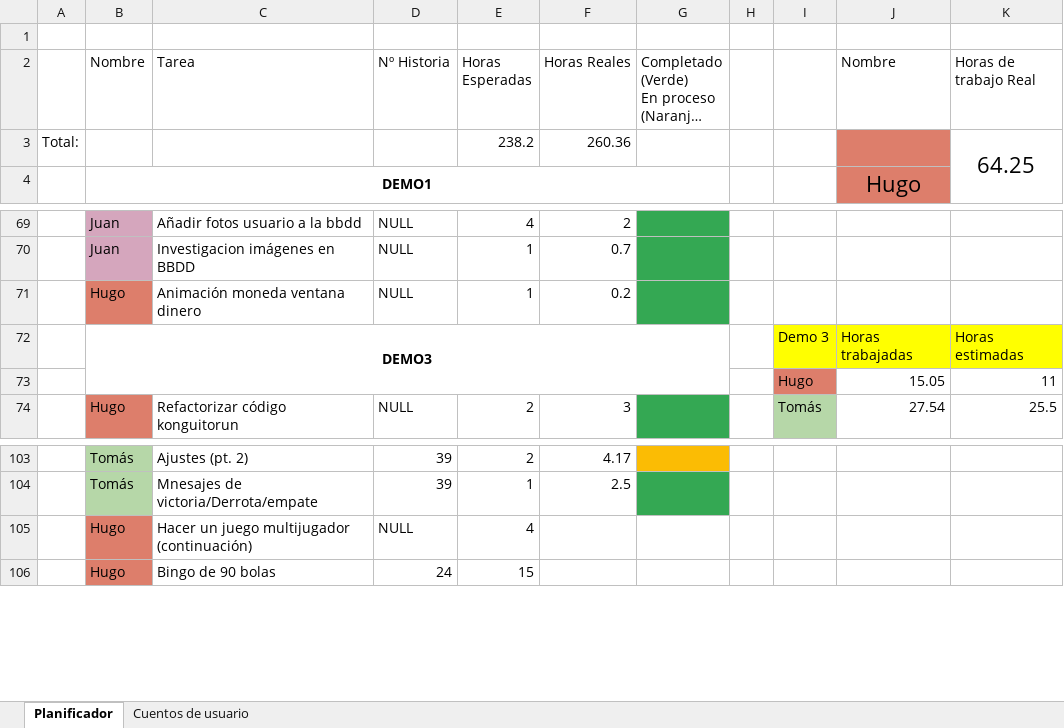
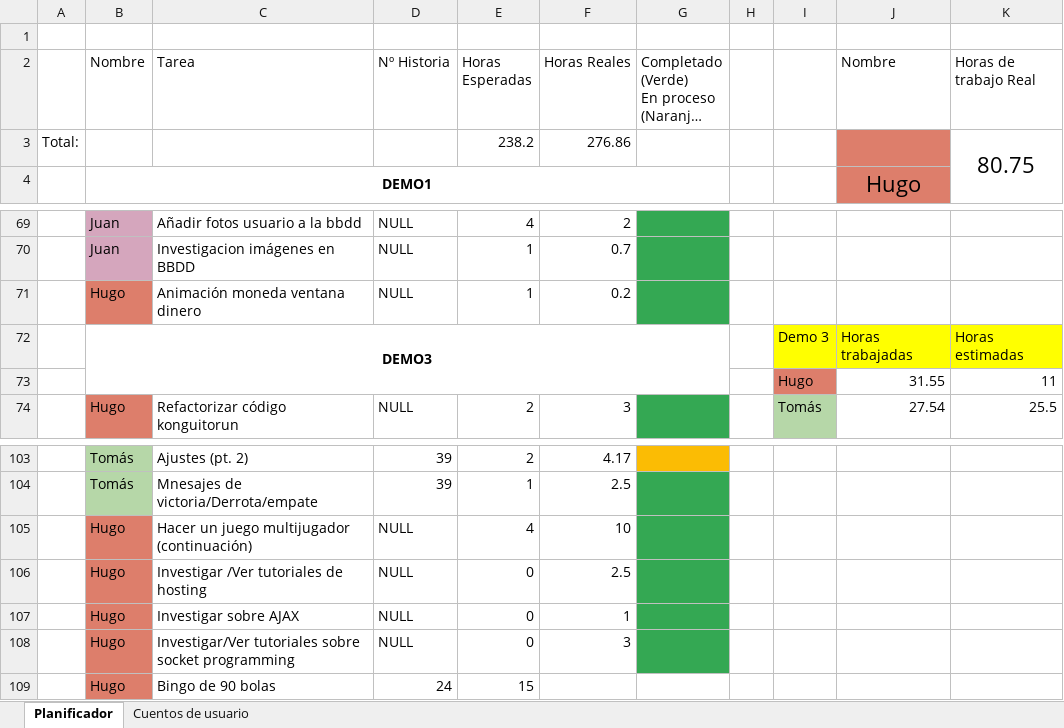
Before and after one commit to DonJuanFederico/Konguitos_Casino, an Excel workbook: Documentación/To Do - Requisitos_ 3ª Version.xlsx, sheet Planificador, drawn as a sheet; only a part is shown, gaps mark what is left out; long unchanged cells end in …; values as stored, in another font and other column widths than the file's, no borders; charts and pictures not drawn; the diff names each change by its address in the sheet, - before the commit and + after, or states it on an @@ line.

```diff
--- a/Documentación/To Do - Requisitos_ 3ª Version.xlsx (sheet Planificador)
+++ b/Documentación/To Do - Requisitos_ 3ª Version.xlsx (sheet Planificador)
-F3 (Horas Reales): 260.36
+F3 (Horas Reales): 276.86
-K3 (Horas de trabajo Real): 64.25
+K3 (Horas de trabajo Real): 80.75
-J73 (Nombre): 15.05
+J73 (Nombre): 31.55
-F105 (Horas Reales): (empty)
+F105 (Horas Reales): 10
-G105 fill: none
+G105 fill: #34A853
+row 106:  | Hugo | Investigar /Ver tutoriales de hosting | NULL | 0 | 2.5
+row 107:  | Hugo | Investigar sobre AJAX | NULL | 0 | 1
+row 108:  | Hugo | Investigar/Ver tutoriales sobre socket programming | NULL | 0 | 3
```
Also changed, not shown: formulas that keep their value, 9 other files.
